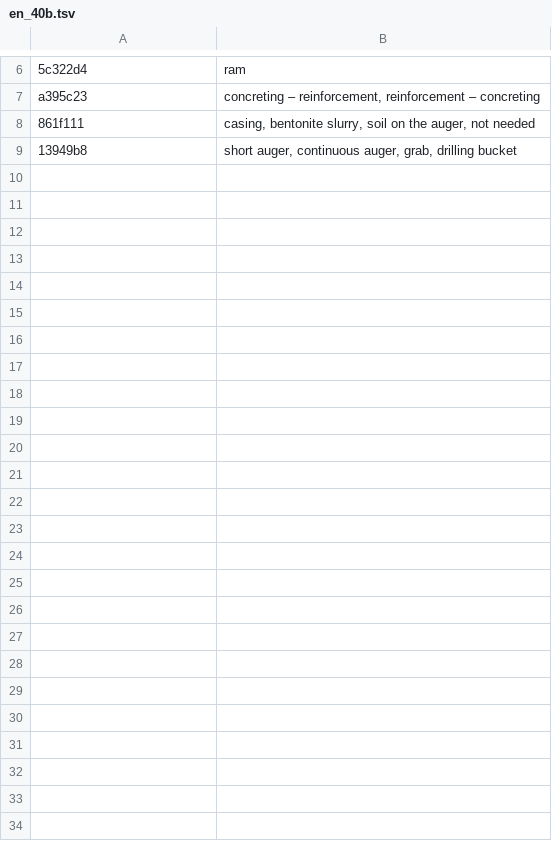
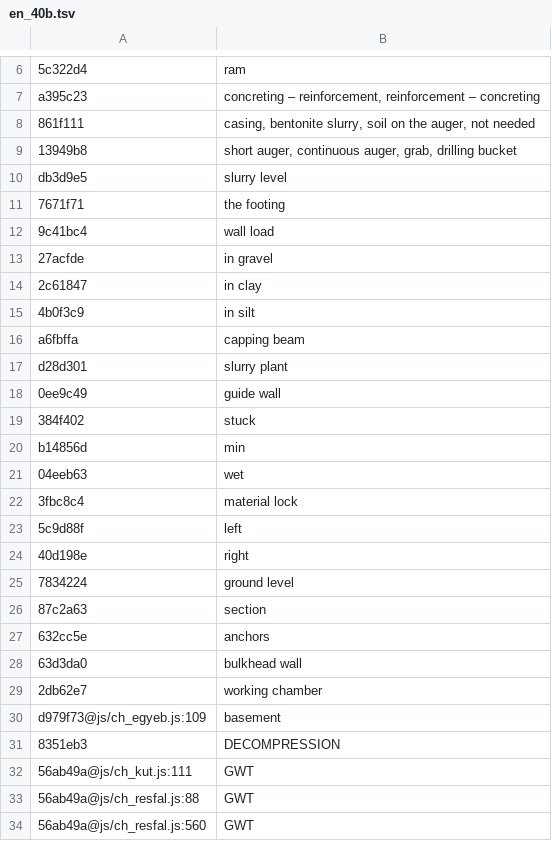
Before and after one commit to MBalika/melyalapozasok, a TSV file: _src/i18n/en_40b.tsv, drawn as a sheet; only a part is shown, gaps mark what is left out.

```diff
--- a/_src/i18n/en_40b.tsv
+++ b/_src/i18n/en_40b.tsv
@@ -9 +9,26 @@ a395c23	concreting – reinforcement, reinforcement – concreting
 13949b8	short auger, continuous auger, grab, drilling bucket
+db3d9e5	slurry level
+7671f71	the footing
+9c41bc4	wall load
+27acfde	in gravel
+2c61847	in clay
+4b0f3c9	in silt
+a6fbffa	capping beam
+d28d301	slurry plant
+0ee9c49	guide wall
+384f402	stuck
+b14856d	min
+04eeb63	wet
+3fbc8c4	material lock
+5c9d88f	left
+40d198e	right
+7834224	ground level
+87c2a63	section
+632cc5e	anchors
+63d3da0	bulkhead wall
+2db62e7	working chamber
+d979f73@js/ch_egyeb.js:109	basement
+8351eb3	DECOMPRESSION
+56ab49a@js/ch_kut.js:111	GWT
+56ab49a@js/ch_resfal.js:88	GWT
+56ab49a@js/ch_resfal.js:560	GWT
```
Also changed, not shown: _src/i18n/en_18.tsv, 3 other files.
